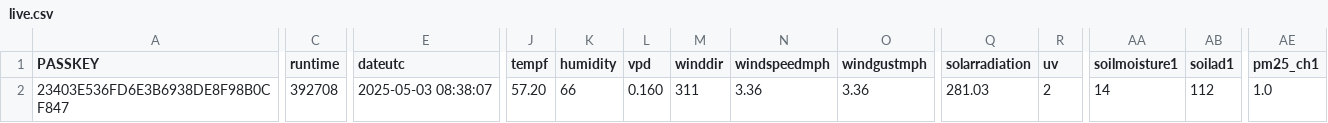
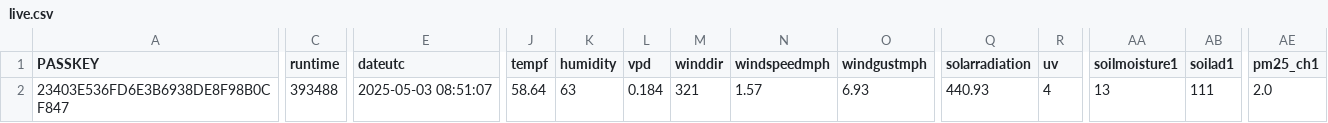
Before and after one commit to wetterzerbst/wetterdaten, a CSV file: data/live.csv, drawn as a sheet; only a part is shown, gaps mark what is left out; the diff covers the shown part only; the diff names each change by its address in the sheet, - before the commit and + after, or states it on an @@ line.

```diff
--- a/data/live.csv
+++ b/data/live.csv
-C2 (runtime): 392708
+C2 (runtime): 393488
-E2 (dateutc): 2025-05-03 08:38:07
+E2 (dateutc): 2025-05-03 08:51:07
-J2 (tempf): 57.20
+J2 (tempf): 58.64
-K2 (humidity): 66
+K2 (humidity): 63
-L2 (vpd): 0.160
+L2 (vpd): 0.184
-M2 (winddir): 311
+M2 (winddir): 321
-N2 (windspeedmph): 3.36
+N2 (windspeedmph): 1.57
-O2 (windgustmph): 3.36
+O2 (windgustmph): 6.93
-Q2 (solarradiation): 281.03
+Q2 (solarradiation): 440.93
-R2 (uv): 2
+R2 (uv): 4
-AA2 (soilmoisture1): 14
+AA2 (soilmoisture1): 13
-AB2 (soilad1): 112
+AB2 (soilad1): 111
-AE2 (pm25_ch1): 1.0
+AE2 (pm25_ch1): 2.0
```
Also changed, not shown: 2 edited cells elsewhere in this file, 2 other files.
